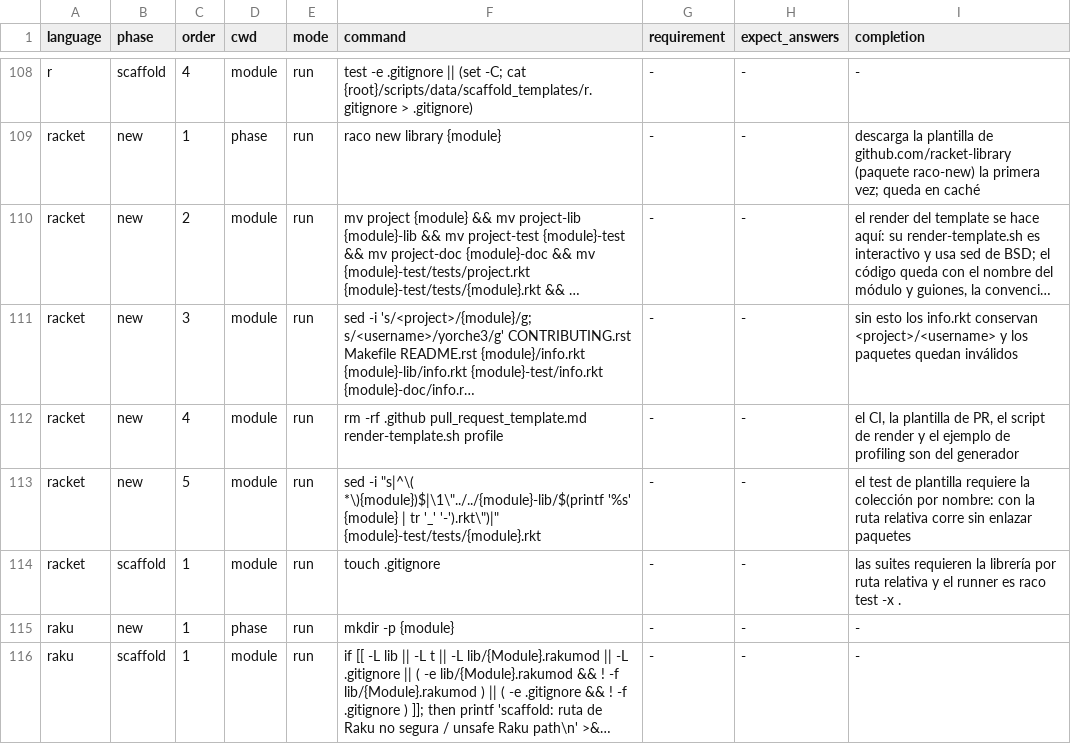
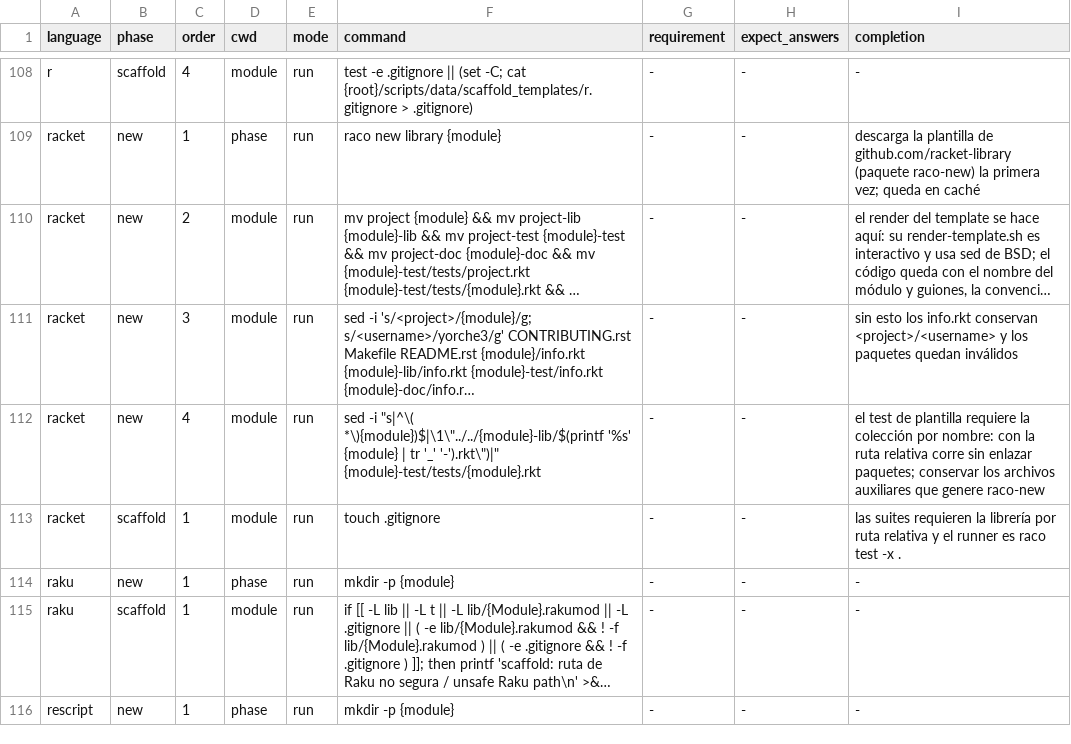
Before and after one commit to yorche3/programming_languages, a TSV file: scripts/data/init_sequences.tsv, drawn as a sheet; only a part is shown, gaps mark what is left out; the shorter side is filled out with more unchanged rows; long unchanged cells end in …; removed rows and columns are numbered as before the commit, all else as after; the diff names each change by its address in the sheet, - before the commit and + after, or states it on an @@ line.

```diff
--- a/scripts/data/init_sequences.tsv
+++ b/scripts/data/init_sequences.tsv
-row 112: racket | new | 4 | module | run | rm -rf .github pull_request_template.md render-template.sh profile | - | - | el CI, la plantilla de PR, el script de render y el ejemplo de profiling son del generador
-C112 (order): 5
+C112 (order): 4
-I112 (completion): …sin enlazar paquetes
+I112 (completion): …sin enlazar paquetes; conservar los archivos auxiliares que genere raco-new
```
Also changed, not shown: 4 other files.
